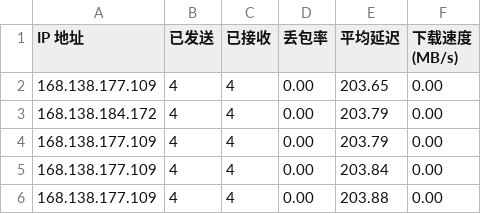
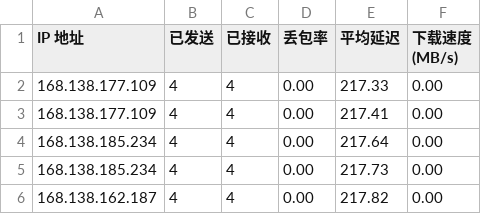
Before and after one commit to lxhfans/CFCDN-Auto, a CSV file: CloudflareST/sg.csv, drawn as a sheet.

```diff
--- a/CloudflareST/sg.csv
+++ b/CloudflareST/sg.csv
@@ -1,6 +1,6 @@
 IP 地址,已发送,已接收,丢包率,平均延迟,下载速度 (MB/s)
-168.138.177.109,4,4,0.00,203.65,0.00
-168.138.184.172,4,4,0.00,203.79,0.00
-168.138.177.109,4,4,0.00,203.79,0.00
-168.138.177.109,4,4,0.00,203.84,0.00
-168.138.177.109,4,4,0.00,203.88,0.00
+168.138.177.109,4,4,0.00,217.33,0.00
+168.138.177.109,4,4,0.00,217.41,0.00
+168.138.185.234,4,4,0.00,217.64,0.00
+168.138.185.234,4,4,0.00,217.73,0.00
+168.138.162.187,4,4,0.00,217.82,0.00
```
Also changed, not shown: 1 other file.
